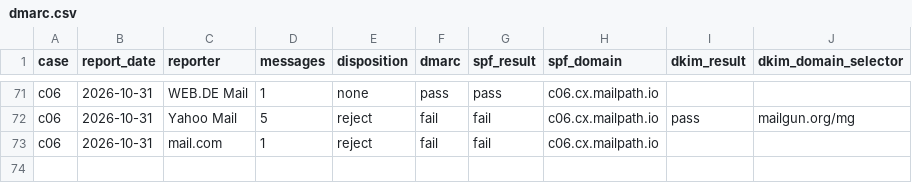
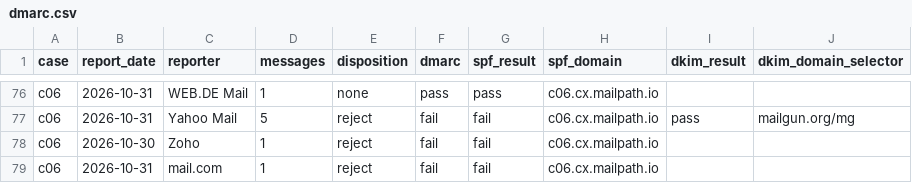
Before and after one commit to dmarcoff/articles, a CSV file: broken-spf-records-mailbox-providers/results/g4/dmarc.csv, drawn as a sheet; only a part is shown, gaps mark what is left out; the diff covers the shown part only; the diff names each change by its address in the sheet, - before the commit and + after, or states it on an @@ line.

Commit message:
Add Zoho's reports for run g4; set the release date to 2026-11-07
Zoho's reports arrived on 2026-11-01, dated 2026-10-30: pass for c01 to c04 and
reject for c05 and c06, as at SMTP. La Poste's, due by about 15:20 UTC on
2026-11-06, hadn't arrived by 20:30 UTC that day.

```diff
--- a/broken-spf-records-mailbox-providers/results/g4/dmarc.csv
+++ b/broken-spf-records-mailbox-providers/results/g4/dmarc.csv
+row 78: c06 | 2026-10-30 | Zoho | 1 | reject | fail | fail | c06.cx.mailpath.io
```
Also changed, not shown: 5 added rows elsewhere in this file, 2 other files.
